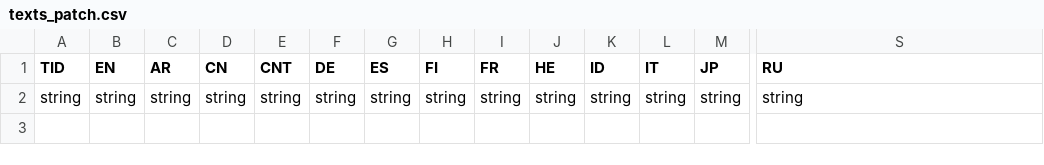
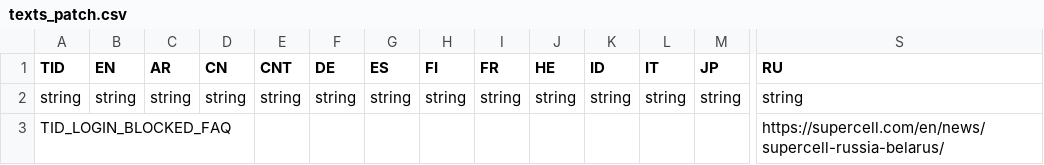
Before and after one commit to DarshanKing0/bs-file-checker-beta, a CSV file: assets/localization/texts_patch.csv, drawn as a sheet; only a part is shown, gaps mark what is left out; rows hold the shown columns only; the diff names each change by its address in the sheet, - before the commit and + after, or states it on an @@ line.

```diff
--- a/assets/localization/texts_patch.csv
+++ b/assets/localization/texts_patch.csv
+row 3: TID_LOGIN_BLOCKED_FAQ |  |  |  |  |  |  |  |  |  |  |  |  | https://supercell.com/en/news/supercell-russia-belarus/
```
Also changed, not shown: 17 other files.
